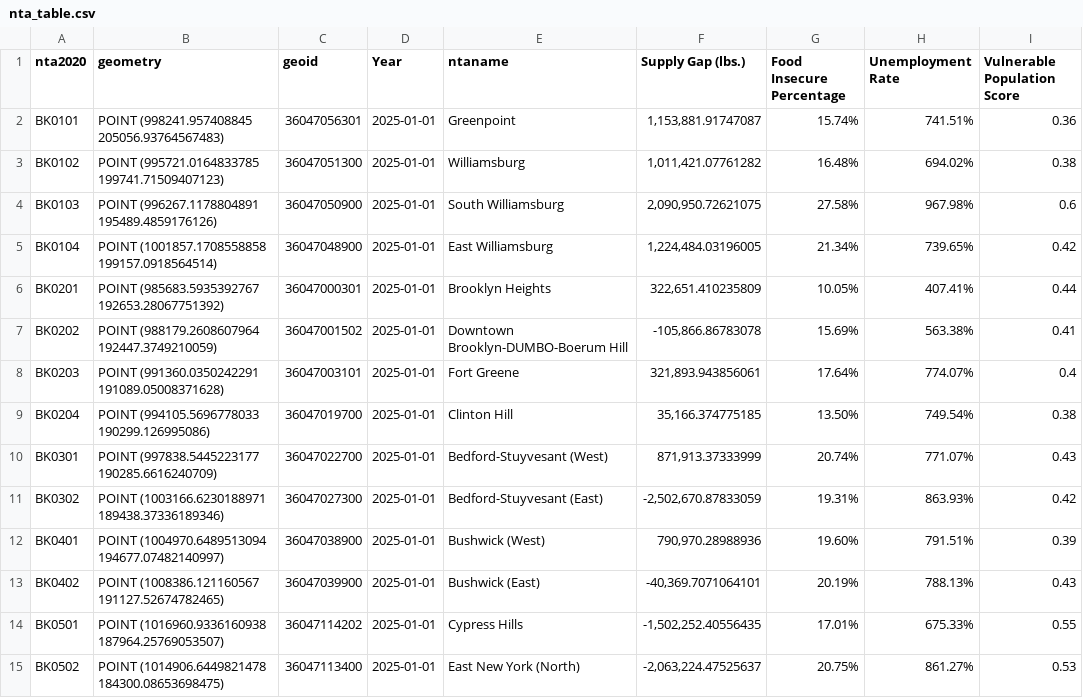
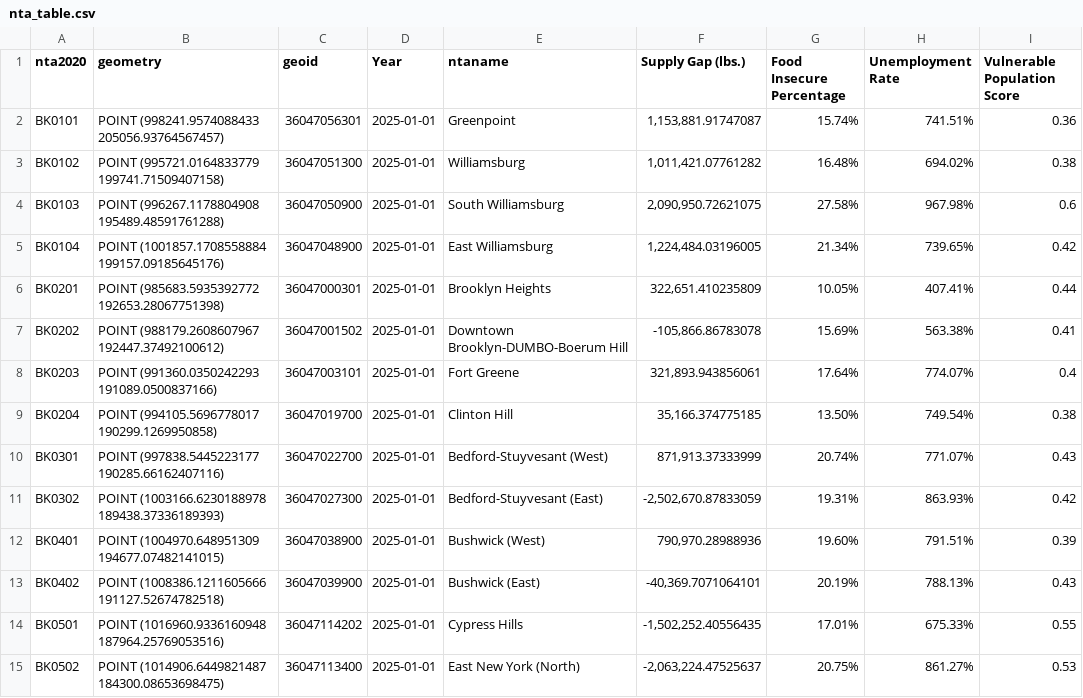
Before and after one commit to skrigel/nyc_food_supply_gap_analysis, a CSV file: data/model/nta_table.csv, drawn as a sheet; only a part is shown; the diff covers the shown part only; the diff names each change by its address in the sheet, - before the commit and + after, or states it on an @@ line.

```diff
--- a/data/model/nta_table.csv
+++ b/data/model/nta_table.csv
-B2 (geometry): POINT (998241.957408845 205056.93764567483)
+B2 (geometry): POINT (998241.9574088433 205056.93764567457)
-B3 (geometry): POINT (995721.0164833785 199741.71509407123)
+B3 (geometry): POINT (995721.0164833779 199741.71509407158)
-B4 (geometry): POINT (996267.1178804891 195489.4859176126)
+B4 (geometry): POINT (996267.1178804908 195489.48591761288)
-B5 (geometry): POINT (1001857.1708558858 199157.0918564514)
+B5 (geometry): POINT (1001857.1708558884 199157.09185645176)
-B6 (geometry): POINT (985683.5935392767 192653.28067751392)
+B6 (geometry): POINT (985683.5935392772 192653.28067751398)
-B7 (geometry): POINT (988179.2608607964 192447.3749210059)
+B7 (geometry): POINT (988179.2608607967 192447.37492100612)
-B8 (geometry): POINT (991360.0350242291 191089.05008371628)
+B8 (geometry): POINT (991360.0350242293 191089.0500837166)
-B9 (geometry): POINT (994105.5696778033 190299.126995086)
+B9 (geometry): POINT (994105.5696778017 190299.1269950858)
-B10 (geometry): POINT (997838.5445223177 190285.6616240709)
+B10 (geometry): POINT (997838.5445223177 190285.66162407116)
-B11 (geometry): POINT (1003166.6230188971 189438.37336189346)
+B11 (geometry): POINT (1003166.6230188978 189438.37336189393)
-B12 (geometry): POINT (1004970.6489513094 194677.07482140997)
+B12 (geometry): POINT (1004970.648951309 194677.07482141015)
-B13 (geometry): POINT (1008386.121160567 191127.52674782465)
+B13 (geometry): POINT (1008386.1211605666 191127.52674782518)
-B14 (geometry): POINT (1016960.9336160938 187964.25769053507)
+B14 (geometry): POINT (1016960.9336160948 187964.25769053516)
-B15 (geometry): POINT (1014906.6449821478 184300.08653698475)
+B15 (geometry): POINT (1014906.6449821487 184300.08653698475)
```
Also changed, not shown: 183 edited cells elsewhere in this file, 5 other files.
